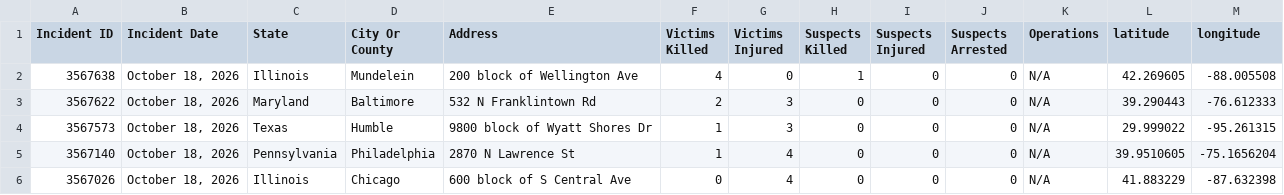
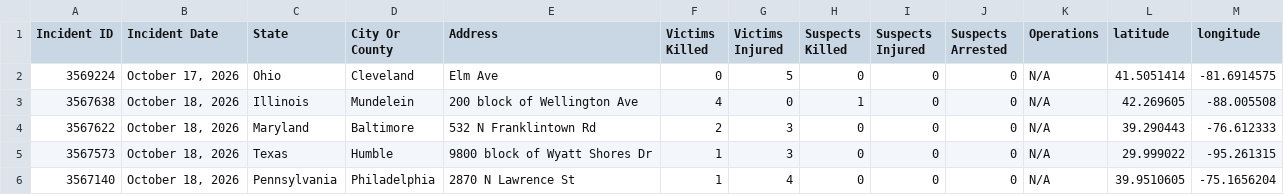
Before and after one commit to dxzys/Gun-Violence-Data, a CSV file: data/gva_master.csv, drawn as a sheet; only a part is shown; the shorter side is filled out with more unchanged rows.

```diff
--- a/data/gva_master.csv
+++ b/data/gva_master.csv
@@ -1,2 +1,3 @@
 Incident ID,Incident Date,State,City Or County,Address,Victims Killed,Victims Injured,Suspects Killed,Suspects Injured,Suspects Arrested,Operations,latitude,longitude
+3569224,"October 17, 2026",Ohio,Cleveland,Elm Ave,0,5,0,0,0,N/A,41.5051414,-81.6914575
 3567638,"October 18, 2026",Illinois,Mundelein,200 block of Wellington Ave,4,0,1,0,0,N/A,42.269605,-88.005508
```
